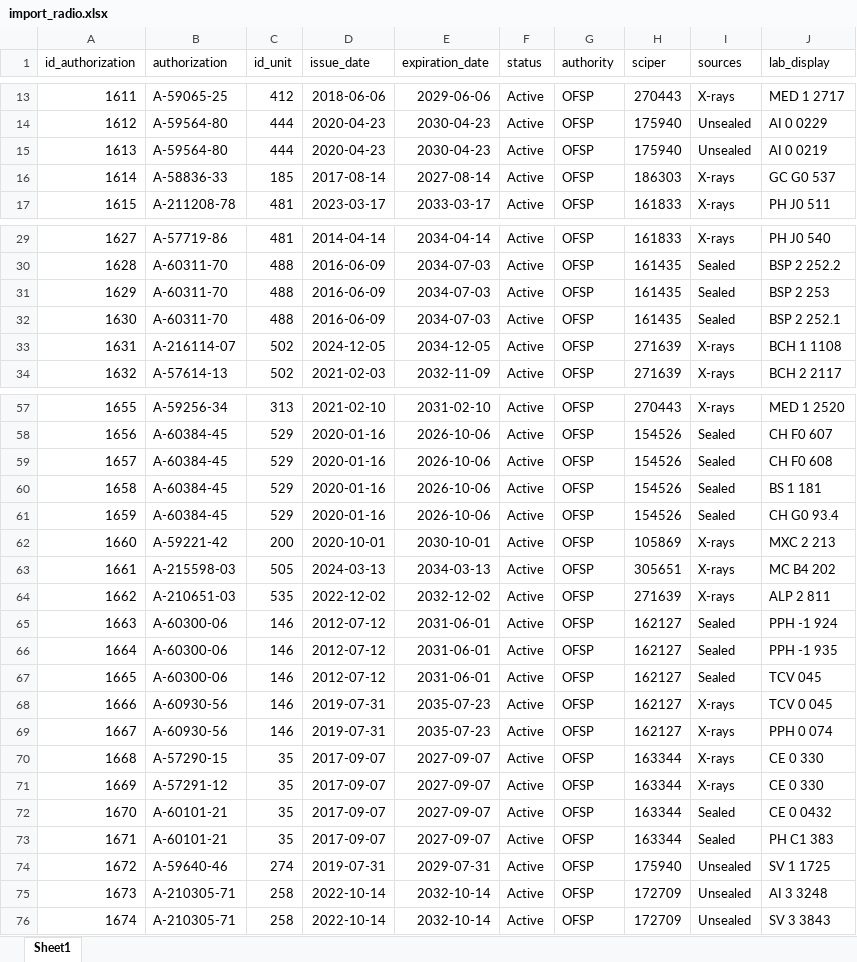
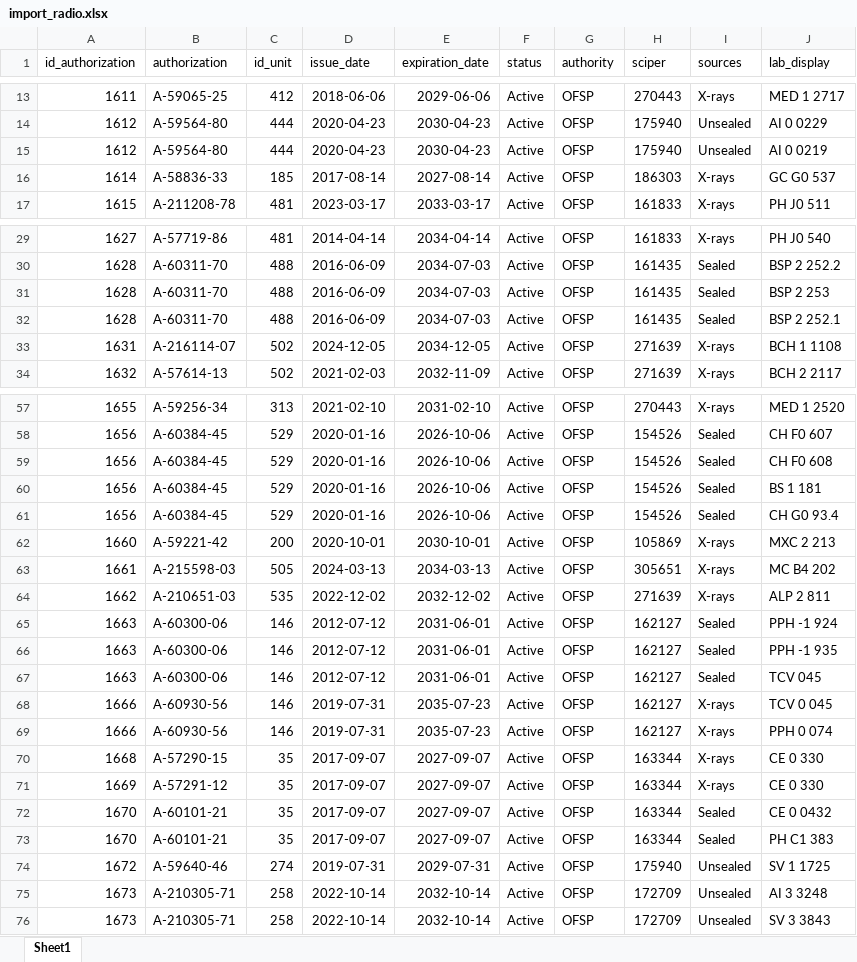
Before and after one commit to epfl-si/lhd3-migration, an Excel workbook: import_radio.xlsx, sheet Sheet1, drawn as a sheet; only a part is shown, gaps mark what is left out; values as stored, in another font and other column widths than the file's, no borders; the diff covers the shown part only; the diff names each change by its address in the sheet, - before the commit and + after, or states it on an @@ line.

Commit message:
[fix] id into excel

```diff
--- a/import_radio.xlsx (sheet Sheet1)
+++ b/import_radio.xlsx (sheet Sheet1)
-A15 (id_authorization): 1613
+A15 (id_authorization): 1612
-A31 (id_authorization): 1629
+A31 (id_authorization): 1628
-A32 (id_authorization): 1630
+A32 (id_authorization): 1628
-A59 (id_authorization): 1657
+A59 (id_authorization): 1656
-A60 (id_authorization): 1658
+A60 (id_authorization): 1656
-A61 (id_authorization): 1659
+A61 (id_authorization): 1656
-A66 (id_authorization): 1664
+A66 (id_authorization): 1663
-A67 (id_authorization): 1665
+A67 (id_authorization): 1663
-A69 (id_authorization): 1667
+A69 (id_authorization): 1666
-A73 (id_authorization): 1671
+A73 (id_authorization): 1670
-A76 (id_authorization): 1674
+A76 (id_authorization): 1673
```
Also changed, not shown: 1 edited cell elsewhere in this sheet.
